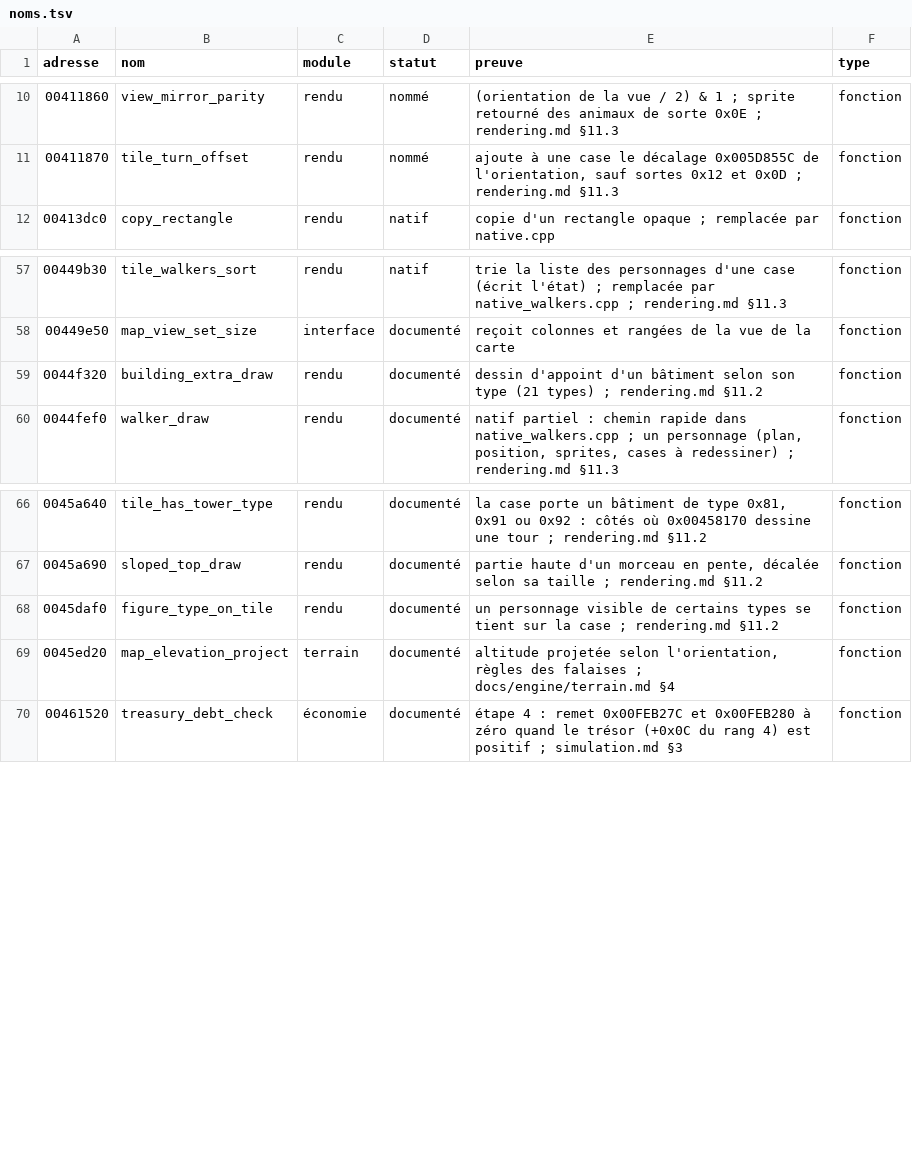
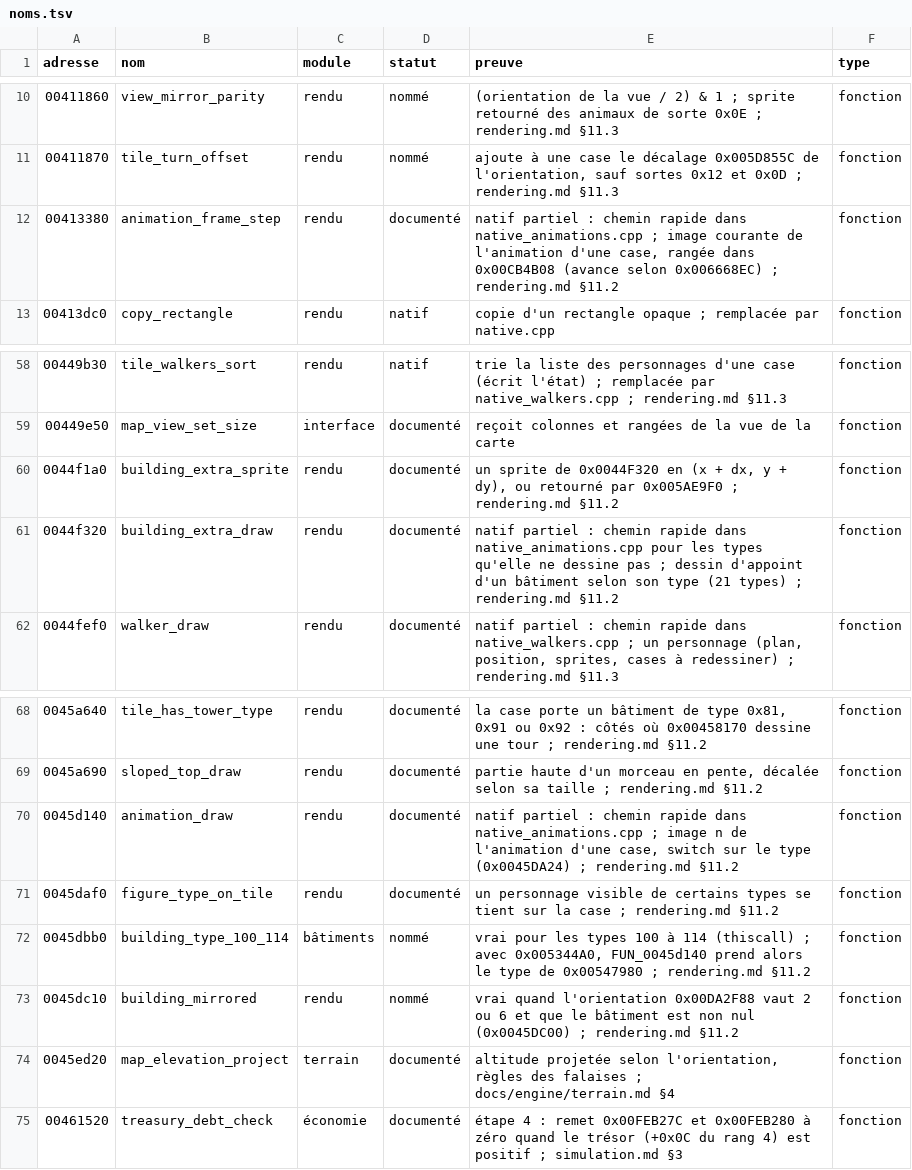
Before and after one commit to nic0lasm/zeus-poseidon-arm64, a TSV file: analysis/noms.tsv, drawn as a sheet; only a part is shown, gaps mark what is left out.

Commit message:
Rendu : animations des bâtiments en natif (0x00413380, 0x0045D140, 0x0044F320)
Nouveau fichier native_animations.cpp : image suivante d'une animation
(FUN_00413380) et son dessin (FUN_0045d140) pour les cas courants, en
raccourcis à l'entrée et dans le second parcours de FUN_00458170 (case
d'ancrage animée, reprise en 0x00459CE2) ; FUN_0044f320 en raccourci pour
les types qu'il ne dessine pas. Installation gardée par empreintes FNV-1a ;
le reste (21 types dessinés, compteurs, va-et-vient, miroir, rouge,
sanctuaires, fonctions par type) reste à l'original.

```diff
--- a/analysis/noms.tsv
+++ b/analysis/noms.tsv
@@ -11,2 +11,3 @@ adresse	nom	module	statut	preuve	type
 00411870	tile_turn_offset	rendu	nommé	ajoute à une case le décalage 0x005D855C de l'orientation, sauf sortes 0x12 et 0x0D ; rendering.md §11.3	fonction
+00413380	animation_frame_step	rendu	documenté	natif partiel : chemin rapide dans native_animations.cpp ; image courante de l'animation d'une case, rangée dans 0x00CB4B08 (avance selon 0x006668EC) ; rendering.md §11.2	fonction
 00413dc0	copy_rectangle	rendu	natif	copie d'un rectangle opaque ; remplacée par native.cpp	fonction
@@ -58,3 +59,4 @@ adresse	nom	module	statut	preuve	type
 00449e50	map_view_set_size	interface	documenté	reçoit colonnes et rangées de la vue de la carte	fonction
-0044f320	building_extra_draw	rendu	documenté	dessin d'appoint d'un bâtiment selon son type (21 types) ; rendering.md §11.2	fonction
+0044f1a0	building_extra_sprite	rendu	documenté	un sprite de 0x0044F320 en (x + dx, y + dy), ou retourné par 0x005AE9F0 ; rendering.md §11.2	fonction
+0044f320	building_extra_draw	rendu	documenté	natif partiel : chemin rapide dans native_animations.cpp pour les types qu'elle ne dessine pas ; dessin d'appoint d'un bâtiment selon son type (21 types) ; rendering.md §11.2	fonction
 0044fef0	walker_draw	rendu	documenté	natif partiel : chemin rapide dans native_walkers.cpp ; un personnage (plan, position, sprites, cases à redessiner) ; rendering.md §11.3	fonction
@@ -67,3 +69,6 @@ adresse	nom	module	statut	preuve	type
 0045a690	sloped_top_draw	rendu	documenté	partie haute d'un morceau en pente, décalée selon sa taille ; rendering.md §11.2	fonction
+0045d140	animation_draw	rendu	documenté	natif partiel : chemin rapide dans native_animations.cpp ; image n de l'animation d'une case, switch sur le type (0x0045DA24) ; rendering.md §11.2	fonction
 0045daf0	figure_type_on_tile	rendu	documenté	un personnage visible de certains types se tient sur la case ; rendering.md §11.2	fonction
+0045dbb0	building_type_100_114	bâtiments	nommé	vrai pour les types 100 à 114 (thiscall) ; avec 0x005344A0, FUN_0045d140 prend alors le type de 0x00547980 ; rendering.md §11.2	fonction
+0045dc10	building_mirrored	rendu	nommé	vrai quand l'orientation 0x00DA2F88 vaut 2 ou 6 et que le bâtiment est non nul (0x0045DC00) ; rendering.md §11.2	fonction
 0045ed20	map_elevation_project	terrain	documenté	altitude projetée selon l'orientation, règles des falaises ; docs/engine/terrain.md §4	fonction
```
Also changed, not shown: analysis/symbols.tsv, 8 other files.
